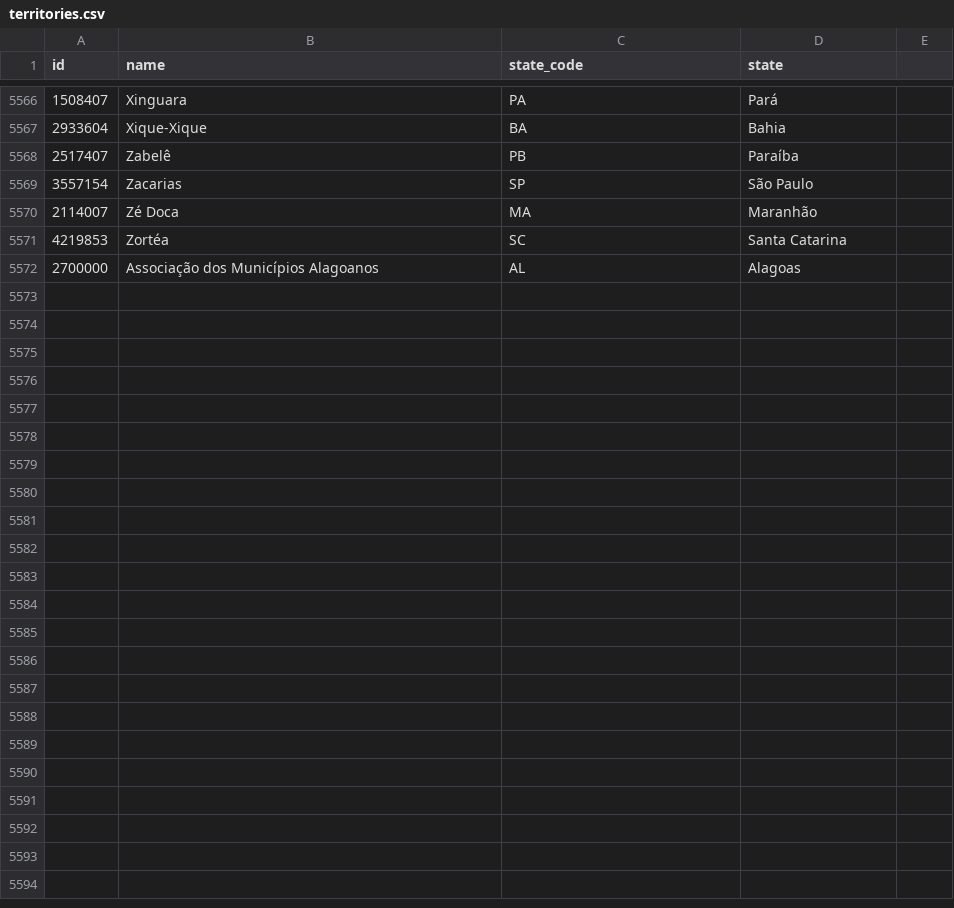
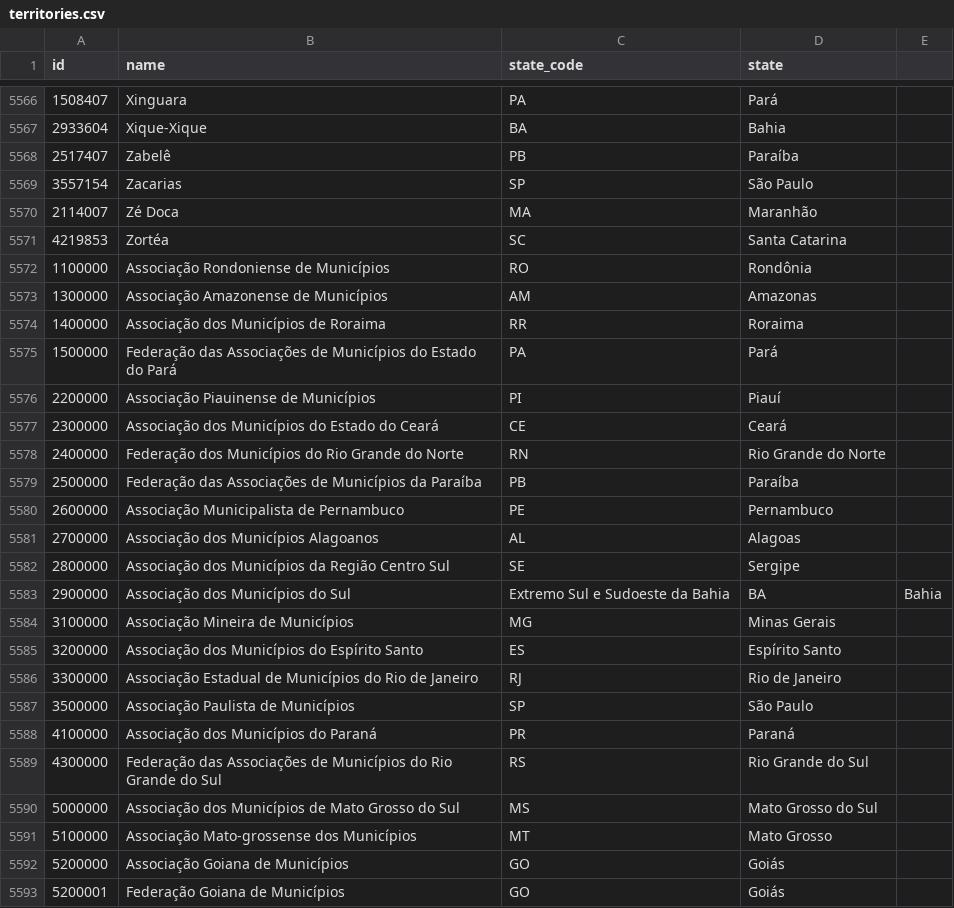
Before and after one commit to okfn-brasil/querido-diario, a CSV file: data_collection/gazette/resources/territories.csv, drawn as a sheet; only a part is shown, gaps mark what is left out; the diff names each change by its address in the sheet, - before the commit and + after, or states it on an @@ line.

Commit message:
Atualiza territories com IDs para agregações

```diff
--- a/data_collection/gazette/resources/territories.csv
+++ b/data_collection/gazette/resources/territories.csv
+row 5572: 1100000 | Associação Rondoniense de Municípios | RO | Rondônia
+row 5573: 1300000 | Associação Amazonense de Municípios | AM | Amazonas
+row 5574: 1400000 | Associação dos Municípios de Roraima | RR | Roraima
+row 5575: 1500000 | Federação das Associações de Municípios do Estado do Pará | PA | Pará
+row 5576: 2200000 | Associação Piauinense de Municípios | PI | Piauí
+row 5577: 2300000 | Associação dos Municípios do Estado do Ceará | CE | Ceará
+row 5578: 2400000 | Federação dos Municípios do Rio Grande do Norte | RN | Rio Grande do Norte
+row 5579: 2500000 | Federação das Associações de Municípios da Paraíba | PB | Paraíba
+row 5580: 2600000 | Associação Municipalista de Pernambuco | PE | Pernambuco
+row 5582: 2800000 | Associação dos Municípios da Região Centro Sul | SE | Sergipe
+row 5583: 2900000 | Associação dos Municípios do Sul | Extremo Sul e Sudoeste da Bahia | BA | Bahia
+row 5584: 3100000 | Associação Mineira de Municípios | MG | Minas Gerais
+row 5585: 3200000 | Associação dos Municípios do Espírito Santo | ES | Espírito Santo
+row 5586: 3300000 | Associação Estadual de Municípios do Rio de Janeiro | RJ | Rio de Janeiro
+row 5587: 3500000 | Associação Paulista de Municípios | SP | São Paulo
+row 5588: 4100000 | Associação dos Municípios do Paraná | PR | Paraná
+row 5589: 4300000 | Federação das Associações de Municípios do Rio Grande do Sul | RS | Rio Grande do Sul
+row 5590: 5000000 | Associação dos Municípios de Mato Grosso do Sul | MS | Mato Grosso do Sul
+row 5591: 5100000 | Associação Mato-grossense dos Municípios | MT | Mato Grosso
+row 5592: 5200000 | Associação Goiana de Municípios | GO | Goiás
+row 5593: 5200001 | Federação Goiana de Municípios | GO | Goiás
```
